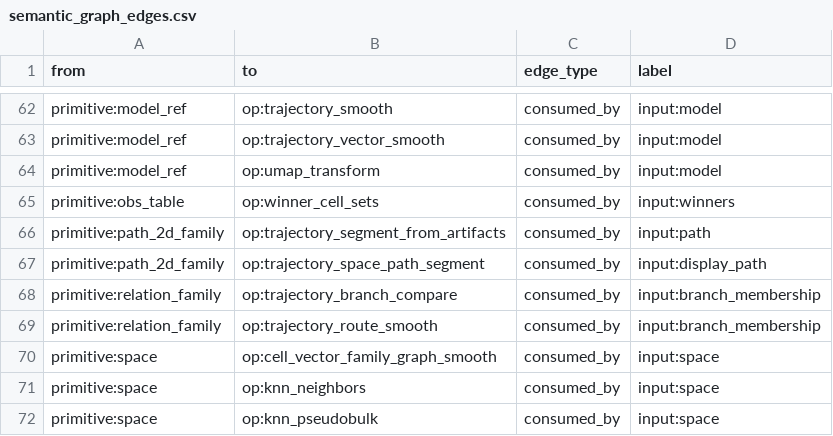
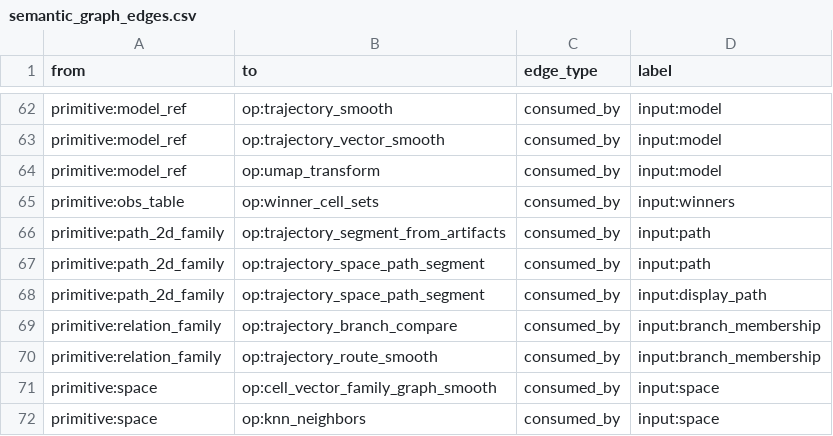
Before and after one commit to Tingvall/scworkbench, a CSV file: docs/semantic_graphs/semantic_graph_edges.csv, drawn as a sheet; only a part is shown, gaps mark what is left out; the shorter side is filled out with more unchanged rows; the diff names each change by its address in the sheet, - before the commit and + after, or states it on an @@ line.

Commit message:
Enforce strict operation input contracts

```diff
--- a/docs/semantic_graphs/semantic_graph_edges.csv
+++ b/docs/semantic_graphs/semantic_graph_edges.csv
+row 67: primitive:path_2d_family | op:trajectory_space_path_segment | consumed_by | input:path
```
Also changed, not shown: 31 other files.
